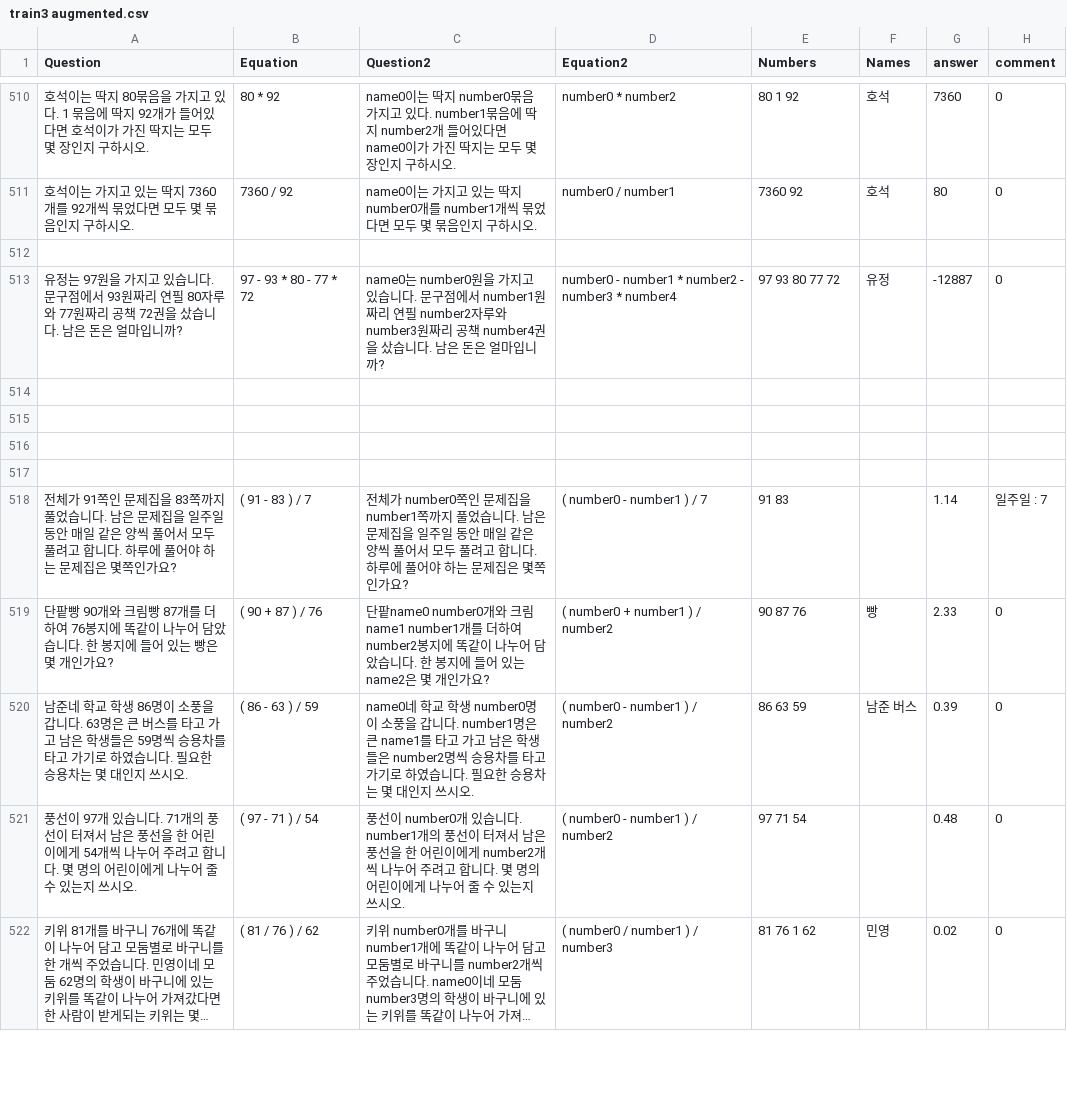
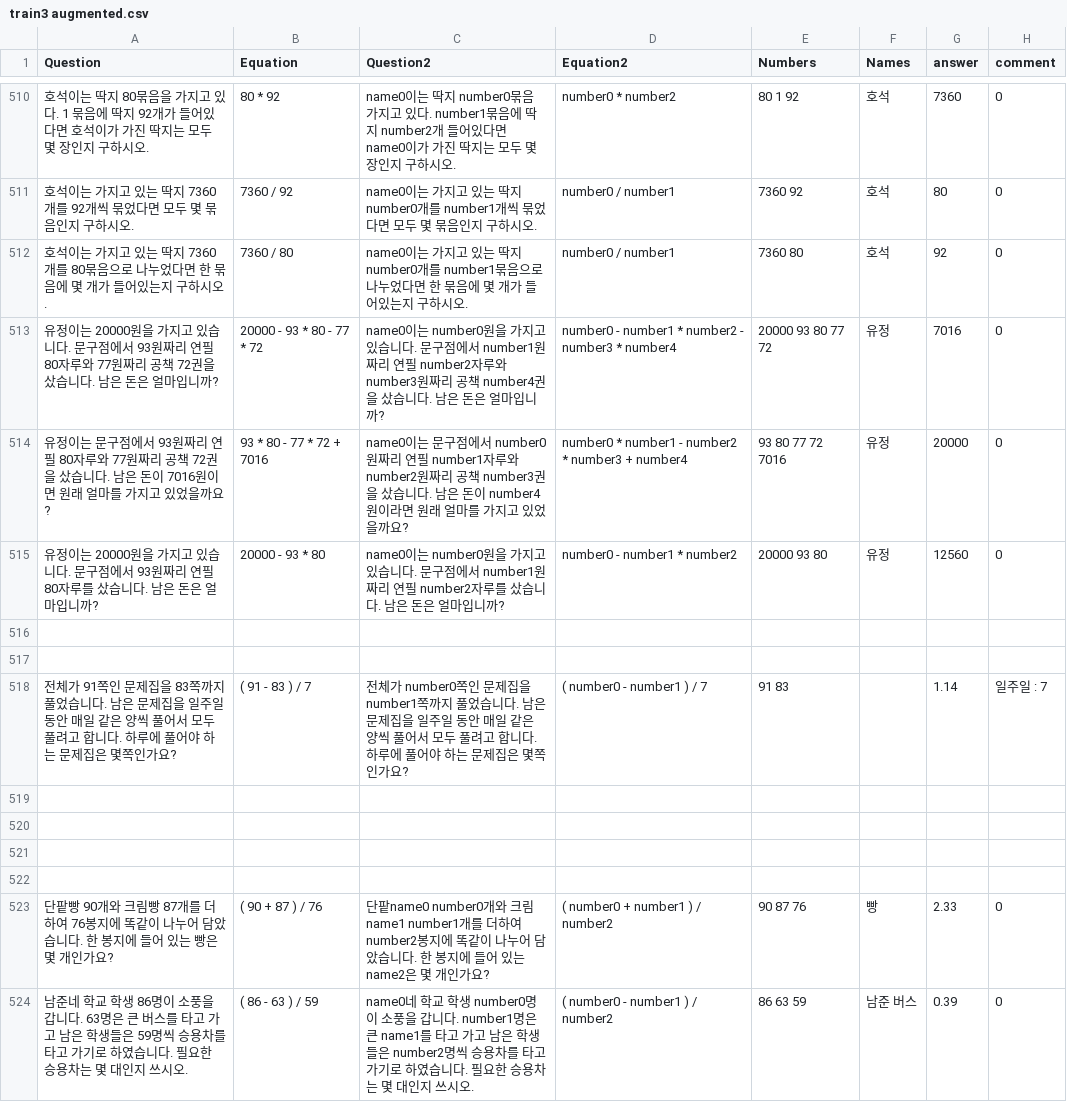
Before and after one commit to DASH-Lab/KMWPS, a CSV file: train3 augmented.csv, drawn as a sheet; only a part is shown, gaps mark what is left out; the shorter side is filled out with more unchanged rows; long unchanged cells end in ….

Commit message:
Augmented math data

```diff
--- a/train3 augmented.csv
+++ b/train3 augmented.csv
@@ -511,4 +511,9 @@ Question,Equation,Question2,Equation2,Numbers,Names,answer,comment
 호석이는 가지고 있는 딱지 7360개를 92개씩 묶었다면 모두 몇 묶음인지 구하시오.,7360 / 92,name0이는 가지고 있는 딱지 number0개를 number1개씩 묶었다면 모두 몇 묶음인지 구하시오.,number0 / number1,7360 92,호석,80,0
+호석이는 가지고 있는 딱지 7360개를 80묶음으로 나누었다면 한 묶음에 몇 개가 들어있는지 구하시오.,7360 / 80,name0이는 가지고 있는 딱지 number0개를 number1묶음으로 나누었다면 한 묶음에 몇 개가 들어있는지 구하시오.,number0 / number1,7360 80,호석,92,0
+유정이는 20000원을 가지고 있습니다. 문구점에서 93원짜리 연필 80자루와 77원짜리 공책 72권을 샀습니다. 남은 돈은 얼마입니까?,20000 - 93 * 80 - 77 * 72,name0이는 number0원을 가지고 있습니다. 문구점에서 number1원짜리 연필 number2자루와 number3원짜리 공책 number4권을 샀습니다. 남은 돈은 얼마입니까?,number0 - number1 * number2 - number3 * number4,"20000 93 80 77 72 ","유정 ",7016,0
+유정이는 문구점에서 93원짜리 연필 80자루와 77원짜리 공책 72권을 샀습니다. 남은 돈이 7016원이면 원래 얼마를 가지고 있었을까요?,93 * 80 - 77 * 72 + 7016,name0이는 문구점에서 number0원짜리 연필 number1자루와 number2원짜리 공책 number3권을 샀습니다. 남은 돈이 number4원이라면 원래 얼마를 가지고 있었을까요?,number0 * number1 - number2 * number3 + number4,93 80 77 72 7016,유정,20000,0
+유정이는 20000원을 가지고 있습니다. 문구점에서 93원짜리 연필 80자루를 샀습니다. 남은 돈은 얼마입니까?,20000 - 93 * 80,name0이는 number0원을 가지고 있습니다. 문구점에서 number1원짜리 연필 number2자루를 샀습니다. 남은 돈은 얼마입니까?,number0 - number1 * number2,20000 93 80,유정,12560,0
 ,,,,,,,
-유정는 97원을 가지고 있습니다. 문구점에서 93원짜리 연필 80자루와 77원짜리 공책 72권을 샀습니다. 남은 돈은 얼마입니까?,97 - 93 * 80 - 77 * 72,name0는 number0원을 가지고 있습니다. 문구점에서 number1원짜리 연필 number2자루와 number3원짜리 공책 number4권을 샀습니다. 남은 돈은 얼마입니까?,number0 - number1 * number2 - number3 * number4,"97 93 80 77 72 ","유정 ",-12887,0
+,,,,,,,
+전체가 91쪽인 문제집을 83쪽까지 풀었습니다. 남은 문제집을 일주일 동안 매일 같은 양씩 풀어서 모두 풀려고 합니다. 하루에 풀어야 하는 문제집은 몇쪽인가요?,( 91 - 83 ) / 7,전체가 number0쪽인 문제집을 number1쪽까지 풀었습니다. 남은 문제집을 일주일 동안 매일 같은 양씩 풀어서 모두 풀려고 합니다. 하루에 풀어야 하는 문제집은 몇쪽인가요?,( number0 - number1 ) / 7,"91 83 ",,1.14,일주일 : 7
 ,,,,,,,
@@ -517,3 +522,2 @@ Question,Equation,Question2,Equation2,Numbers,Names,answer,comment
 ,,,,,,,
-전체가 91쪽인 문제집을 83쪽까지 풀었습니다. 남은 문제집을 일주일 동안 매일 같은 양씩 풀어서 모두 풀려고 합니다. 하루에 풀어야 하는 문제집은 몇쪽인가요?,( 91 - 83 ) / 7,전체가 number0쪽인 문제집을 number1쪽까지 풀었습니다. 남은 문제집을 일주일 동안 매일 같은 양씩 풀어서 모두 풀려고 합니다. 하루에 풀어야 하는 문제집은 몇쪽인가요?,( number0 - number1 ) / 7,"91 83 ",,1.14,일주일 : 7
 단팥빵 90개와 크림빵 87개를 더하여 76봉지에 똑같이 나누어 담았습니다. 한 봉지에 들어 있는 빵은 몇 개인가요?,( 90 + 87 ) / 76,단팥name0 number0개와 크림name1 number1개를 더하여 number2봉지에 똑같이 나누어 담았습니다. 한 봉지에 들어 있는 name2은 몇 개인가요?,( number0 + number1 ) / number2,"90 87 76 ","빵 ",2.33,0
```
